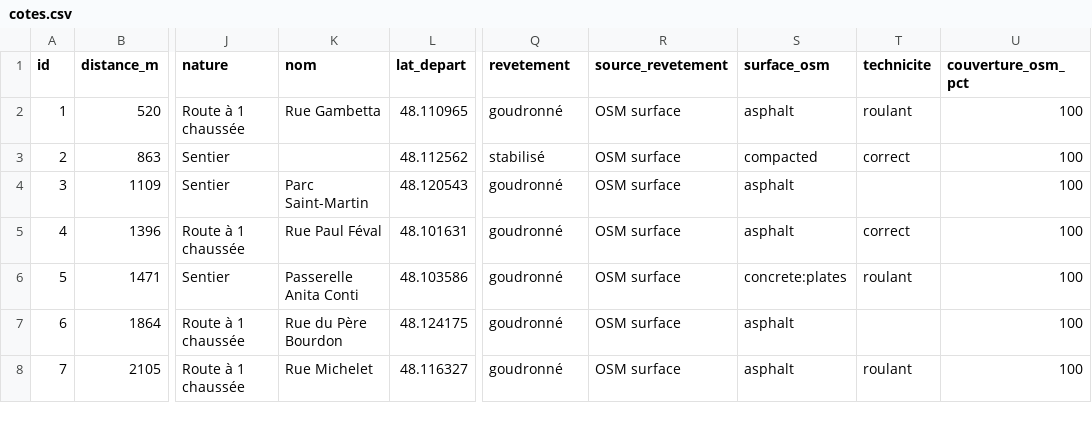
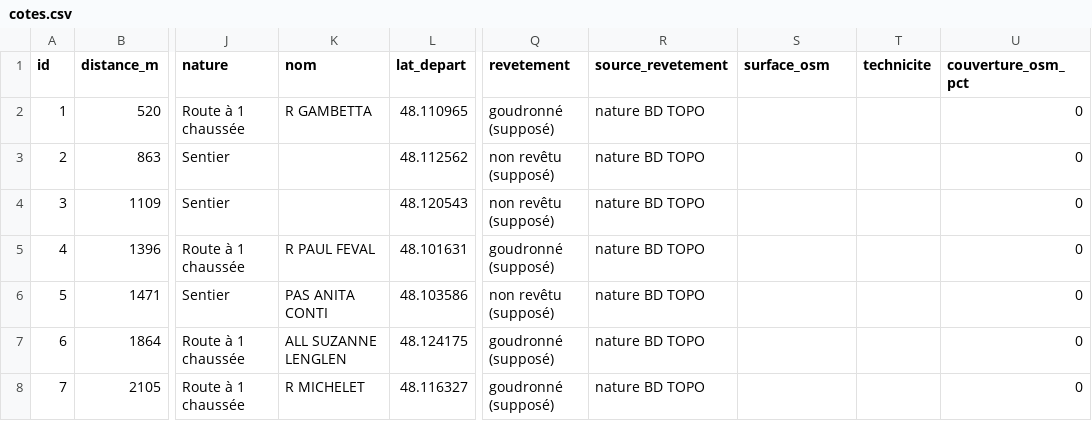
Before and after one commit to flolagonne35-cmyk/Trail-c-tes-, a CSV file: resultats/rennes_cotes/cotes.csv, drawn as a sheet; only a part is shown, gaps mark what is left out; the diff names each change by its address in the sheet, - before the commit and + after, or states it on an @@ line.

```diff
--- a/resultats/rennes_cotes/cotes.csv
+++ b/resultats/rennes_cotes/cotes.csv
-K2 (nom): Rue Gambetta
+K2 (nom): R GAMBETTA
-Q2 (revetement): goudronné
+Q2 (revetement): goudronné (supposé)
-R2:R8 (source_revetement): OSM surface
+R2:R8 (source_revetement): nature BD TOPO
-S2 (surface_osm): asphalt
+S2 (surface_osm): (empty)
-T2 (technicite): roulant
+T2 (technicite): (empty)
-U2:U8 (couverture_osm_pct): 100
+U2:U8 (couverture_osm_pct): 0
-Q3 (revetement): stabilisé
+Q3 (revetement): non revêtu (supposé)
-S3 (surface_osm): compacted
+S3 (surface_osm): (empty)
-T3 (technicite): correct
+T3 (technicite): (empty)
-K4 (nom): Parc Saint-Martin
+K4 (nom): (empty)
-Q4 (revetement): goudronné
+Q4 (revetement): non revêtu (supposé)
-S4:S5 (surface_osm): asphalt
+S4:S5 (surface_osm): (empty)
-K5 (nom): Rue Paul Féval
+K5 (nom): R PAUL FEVAL
-Q5 (revetement): goudronné
+Q5 (revetement): goudronné (supposé)
-T5 (technicite): correct
+T5 (technicite): (empty)
-K6 (nom): Passerelle Anita Conti
+K6 (nom): PAS ANITA CONTI
-Q6 (revetement): goudronné
+Q6 (revetement): non revêtu (supposé)
-S6 (surface_osm): concrete:plates
+S6 (surface_osm): (empty)
-T6 (technicite): roulant
+T6 (technicite): (empty)
-K7 (nom): Rue du Père Bourdon
+K7 (nom): ALL SUZANNE LENGLEN
-Q7:Q8 (revetement): goudronné
+Q7:Q8 (revetement): goudronné (supposé)
-S7:S8 (surface_osm): asphalt
+S7:S8 (surface_osm): (empty)
-K8 (nom): Rue Michelet
+K8 (nom): R MICHELET
-T8 (technicite): roulant
+T8 (technicite): (empty)
```
Also changed, not shown: 2 other files.
